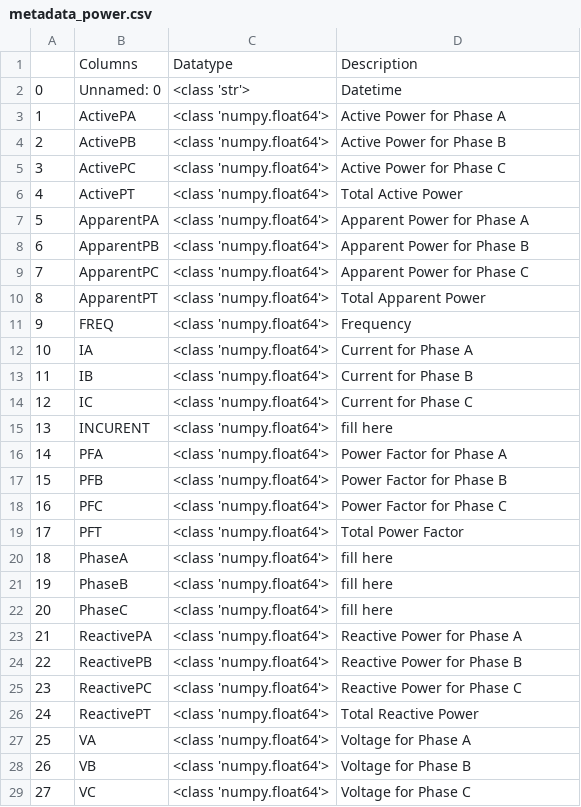
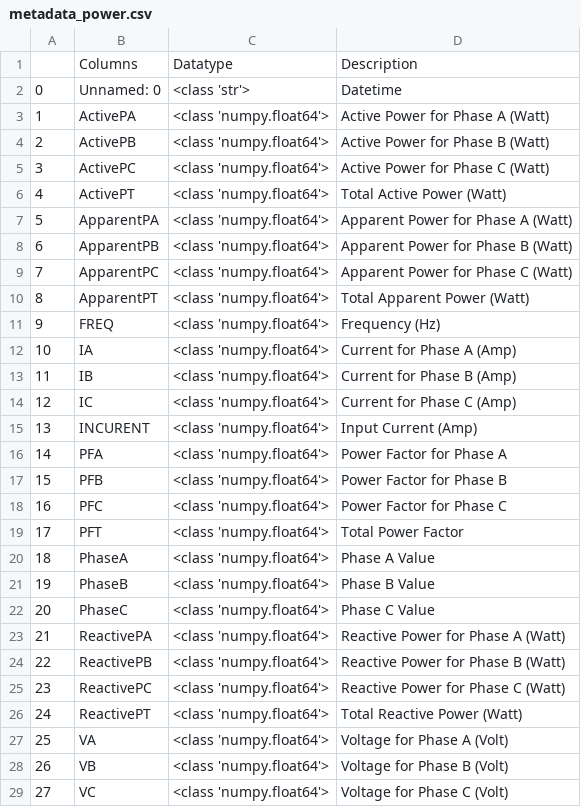
Before and after one commit to ai4society/PowerIoT-State-Identification, a CSV file: metadata/metadata_power.csv, drawn as a sheet.

Commit message:
Update metadata_power.csv

```diff
--- a/metadata/metadata_power.csv
+++ b/metadata/metadata_power.csv
@@ -2,15 +2,15 @@
 0,Unnamed: 0,<class 'str'>,Datetime
-1,ActivePA,<class 'numpy.float64'>,Active Power for Phase A
-2,ActivePB,<class 'numpy.float64'>,Active Power for Phase B
-3,ActivePC,<class 'numpy.float64'>,Active Power for Phase C
-4,ActivePT,<class 'numpy.float64'>,Total Active Power
-5,ApparentPA,<class 'numpy.float64'>,Apparent Power for Phase A
-6,ApparentPB,<class 'numpy.float64'>,Apparent Power for Phase B
-7,ApparentPC,<class 'numpy.float64'>,Apparent Power for Phase C
-8,ApparentPT,<class 'numpy.float64'>,Total Apparent Power
-9,FREQ,<class 'numpy.float64'>,Frequency
-10,IA,<class 'numpy.float64'>,Current for Phase A
-11,IB,<class 'numpy.float64'>,Current for Phase B
-12,IC,<class 'numpy.float64'>,Current for Phase C
-13,INCURENT,<class 'numpy.float64'>,fill here
+1,ActivePA,<class 'numpy.float64'>,Active Power for Phase A (Watt)
+2,ActivePB,<class 'numpy.float64'>,Active Power for Phase B (Watt)
+3,ActivePC,<class 'numpy.float64'>,Active Power for Phase C (Watt)
+4,ActivePT,<class 'numpy.float64'>,Total Active Power (Watt)
+5,ApparentPA,<class 'numpy.float64'>,Apparent Power for Phase A (Watt)
+6,ApparentPB,<class 'numpy.float64'>,Apparent Power for Phase B (Watt)
+7,ApparentPC,<class 'numpy.float64'>,Apparent Power for Phase C (Watt)
+8,ApparentPT,<class 'numpy.float64'>,Total Apparent Power (Watt)
+9,FREQ,<class 'numpy.float64'>,Frequency (Hz)
+10,IA,<class 'numpy.float64'>,Current for Phase A (Amp)
+11,IB,<class 'numpy.float64'>,Current for Phase B (Amp)
+12,IC,<class 'numpy.float64'>,Current for Phase C (Amp)
+13,INCURENT,<class 'numpy.float64'>,Input Current (Amp)
 14,PFA,<class 'numpy.float64'>,Power Factor for Phase A
@@ -19,11 +19,11 @@
 17,PFT,<class 'numpy.float64'>,Total Power Factor
-18,PhaseA,<class 'numpy.float64'>,fill here
-19,PhaseB,<class 'numpy.float64'>,fill here
-20,PhaseC,<class 'numpy.float64'>,fill here
-21,ReactivePA,<class 'numpy.float64'>,Reactive Power for Phase A
-22,ReactivePB,<class 'numpy.float64'>,Reactive Power for Phase B
-23,ReactivePC,<class 'numpy.float64'>,Reactive Power for Phase C
-24,ReactivePT,<class 'numpy.float64'>,Total Reactive Power
-25,VA,<class 'numpy.float64'>,Voltage for Phase A
-26,VB,<class 'numpy.float64'>,Voltage for Phase B
-27,VC,<class 'numpy.float64'>,Voltage for Phase C
+18,PhaseA,<class 'numpy.float64'>,Phase A Value
+19,PhaseB,<class 'numpy.float64'>,Phase B Value
+20,PhaseC,<class 'numpy.float64'>,Phase C Value
+21,ReactivePA,<class 'numpy.float64'>,Reactive Power for Phase A (Watt)
+22,ReactivePB,<class 'numpy.float64'>,Reactive Power for Phase B (Watt)
+23,ReactivePC,<class 'numpy.float64'>,Reactive Power for Phase C (Watt)
+24,ReactivePT,<class 'numpy.float64'>,Total Reactive Power (Watt)
+25,VA,<class 'numpy.float64'>,Voltage for Phase A (Volt)
+26,VB,<class 'numpy.float64'>,Voltage for Phase B (Volt)
+27,VC,<class 'numpy.float64'>,Voltage for Phase C (Volt)
```
